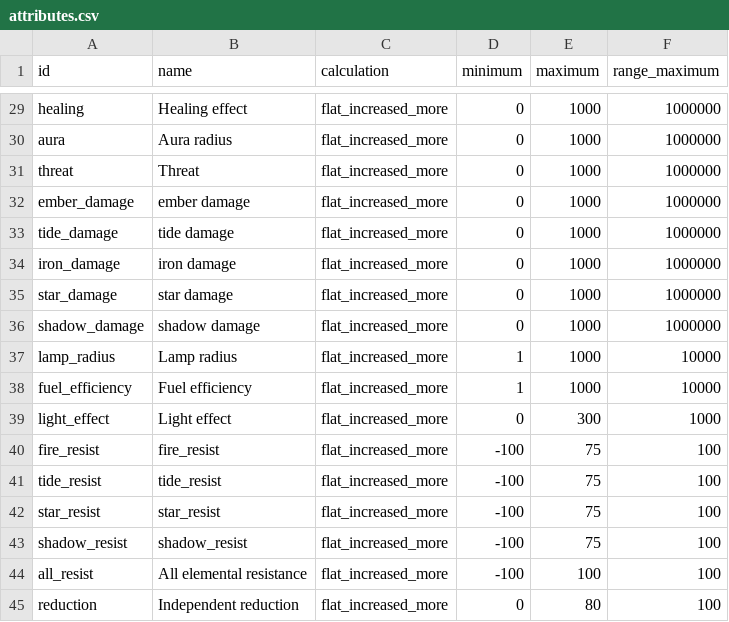
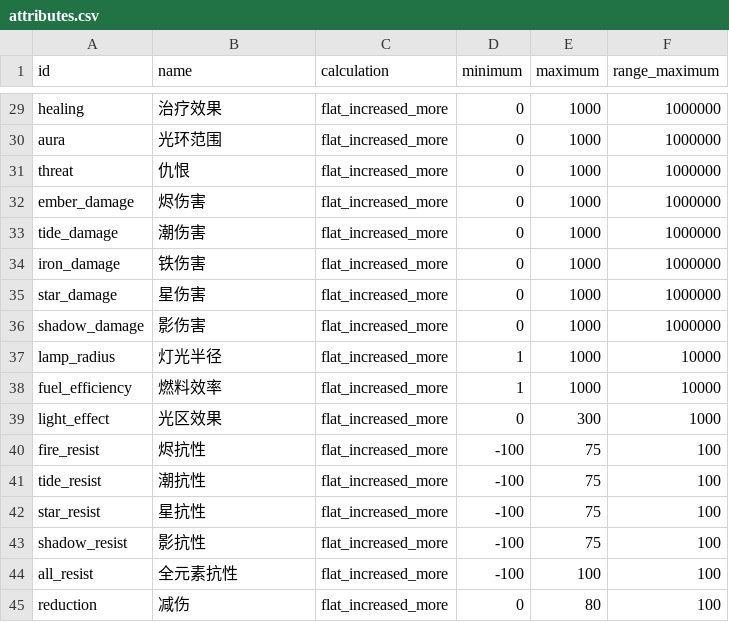
Before and after one commit to zc100116/EdRV32-Competition-2026, a CSV file: sw/apps/ember_isles/data/attributes.csv, drawn as a sheet; only a part is shown, gaps mark what is left out; the diff covers the shown part only; the diff names each change by its address in the sheet, - before the commit and + after, or states it on an @@ line.

```diff
--- a/sw/apps/ember_isles/data/attributes.csv
+++ b/sw/apps/ember_isles/data/attributes.csv
-B29 (name): Healing effect
+B29 (name): 治疗效果
-B30 (name): Aura radius
+B30 (name): 光环范围
-B31 (name): Threat
+B31 (name): 仇恨
-B32 (name): ember damage
+B32 (name): 烬伤害
-B33 (name): tide damage
+B33 (name): 潮伤害
-B34 (name): iron damage
+B34 (name): 铁伤害
-B35 (name): star damage
+B35 (name): 星伤害
-B36 (name): shadow damage
+B36 (name): 影伤害
-B37 (name): Lamp radius
+B37 (name): 灯光半径
-B38 (name): Fuel efficiency
+B38 (name): 燃料效率
-B39 (name): Light effect
+B39 (name): 光区效果
-B40 (name): fire_resist
+B40 (name): 烬抗性
-B41 (name): tide_resist
+B41 (name): 潮抗性
-B42 (name): star_resist
+B42 (name): 星抗性
-B43 (name): shadow_resist
+B43 (name): 影抗性
-B44 (name): All elemental resistance
+B44 (name): 全元素抗性
-B45 (name): Independent reduction
+B45 (name): 减伤
```
Also changed, not shown: 27 edited cells elsewhere in this file, sw/apps/ember_isles/data/characters.csv, sw/apps/ember_isles/data/enemies.csv, 14 other files.
